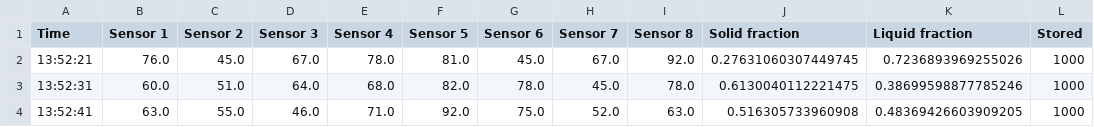
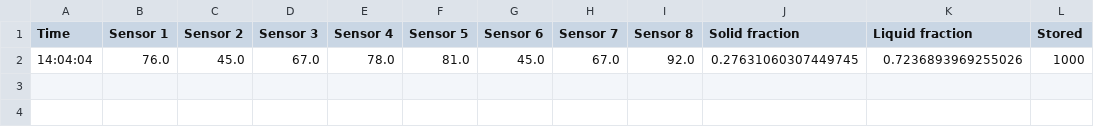
Before and after one commit to IsaacBlancICL/DMT_Thermal_management, a CSV file: Learning_dash/filename.csv, drawn as a sheet.

```diff
--- a/Learning_dash/filename.csv
+++ b/Learning_dash/filename.csv
@@ -1,4 +1,2 @@
 Time,Sensor 1,Sensor 2,Sensor 3,Sensor 4,Sensor 5,Sensor 6,Sensor 7,Sensor 8,Solid fraction,Liquid fraction,Stored
-13:52:21,76.0,45.0,67.0,78.0,81.0,45.0,67.0,92.0,0.27631060307449745,0.7236893969255026,1000
-13:52:31,60.0,51.0,64.0,68.0,82.0,78.0,45.0,78.0,0.6130040112221475,0.38699598877785246,1000
-13:52:41,63.0,55.0,46.0,71.0,92.0,75.0,52.0,63.0,0.516305733960908,0.48369426603909205,1000
+14:04:04,76.0,45.0,67.0,78.0,81.0,45.0,67.0,92.0,0.27631060307449745,0.7236893969255026,1000
```
Also changed, not shown: 2 other files.
